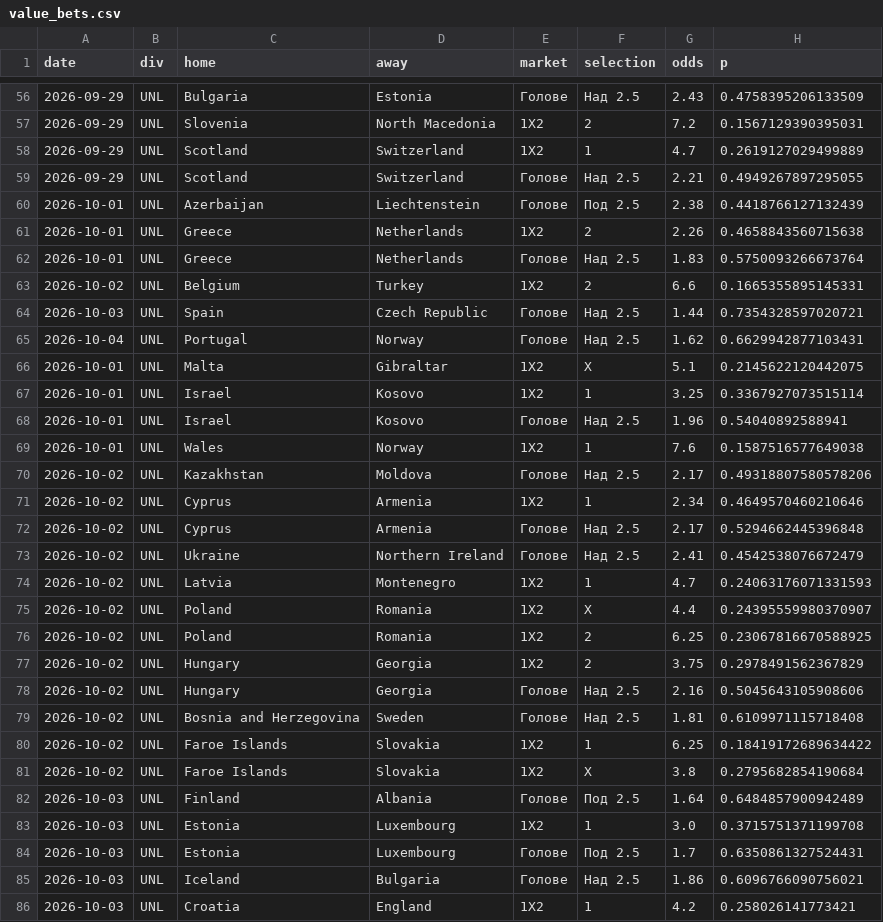
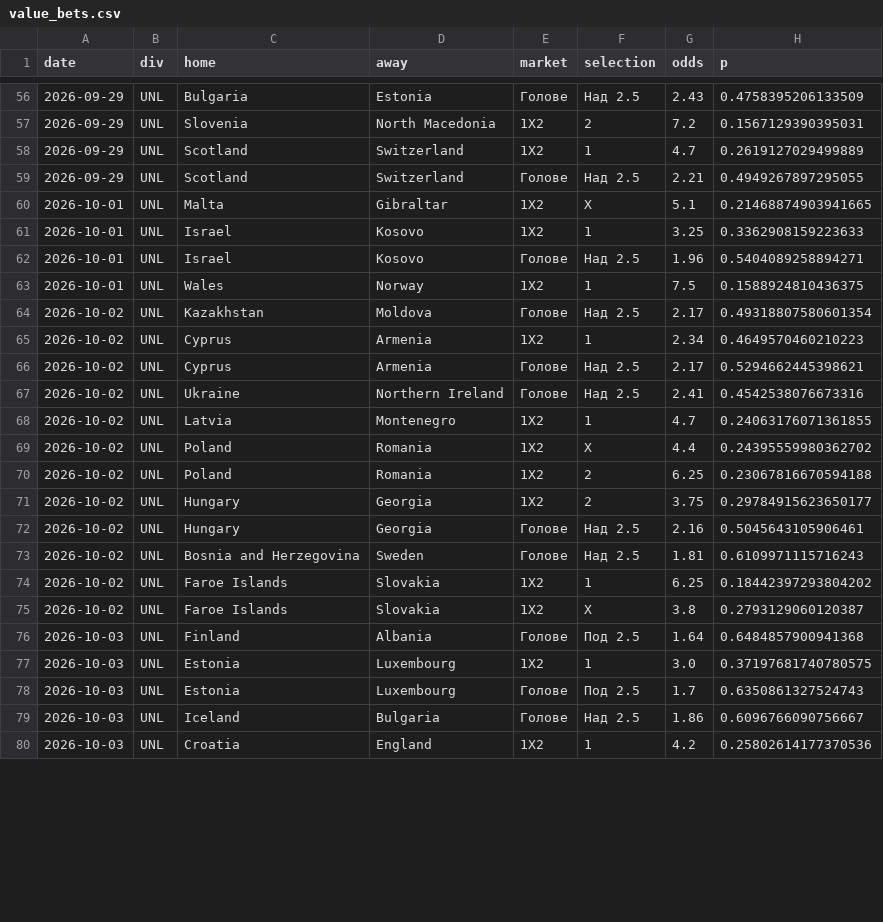
Before and after one commit to mnikolov9/football-prediction, a CSV file: data/log/value_bets.csv, drawn as a sheet; only a part is shown, gaps mark what is left out; the diff covers the shown part only.

```diff
--- a/data/log/value_bets.csv
+++ b/data/log/value_bets.csv
@@ -59,28 +59,22 @@ date,div,home,away,market,selection,odds,p
 2026-09-29,UNL,Scotland,Switzerland,Голове,Над 2.5,2.21,0.4949267897295055
-2026-10-01,UNL,Azerbaijan,Liechtenstein,Голове,Под 2.5,2.38,0.4418766127132439
-2026-10-01,UNL,Greece,Netherlands,1X2,2,2.26,0.4658843560715638
-2026-10-01,UNL,Greece,Netherlands,Голове,Над 2.5,1.83,0.5750093266673764
-2026-10-02,UNL,Belgium,Turkey,1X2,2,6.6,0.1665355895145331
-2026-10-03,UNL,Spain,Czech Republic,Голове,Над 2.5,1.44,0.7354328597020721
-2026-10-04,UNL,Portugal,Norway,Голове,Над 2.5,1.62,0.6629942877103431
-2026-10-01,UNL,Malta,Gibraltar,1X2,X,5.1,0.2145622120442075
-2026-10-01,UNL,Israel,Kosovo,1X2,1,3.25,0.3367927073515114
-2026-10-01,UNL,Israel,Kosovo,Голове,Над 2.5,1.96,0.54040892588941
-2026-10-01,UNL,Wales,Norway,1X2,1,7.6,0.1587516577649038
-2026-10-02,UNL,Kazakhstan,Moldova,Голове,Над 2.5,2.17,0.49318807580578206
-2026-10-02,UNL,Cyprus,Armenia,1X2,1,2.34,0.4649570460210646
-2026-10-02,UNL,Cyprus,Armenia,Голове,Над 2.5,2.17,0.5294662445396848
-2026-10-02,UNL,Ukraine,Northern Ireland,Голове,Над 2.5,2.41,0.4542538076672479
-2026-10-02,UNL,Latvia,Montenegro,1X2,1,4.7,0.24063176071331593
-2026-10-02,UNL,Poland,Romania,1X2,X,4.4,0.24395559980370907
-2026-10-02,UNL,Poland,Romania,1X2,2,6.25,0.23067816670588925
-2026-10-02,UNL,Hungary,Georgia,1X2,2,3.75,0.2978491562367829
-2026-10-02,UNL,Hungary,Georgia,Голове,Над 2.5,2.16,0.5045643105908606
-2026-10-02,UNL,Bosnia and Herzegovina,Sweden,Голове,Над 2.5,1.81,0.6109971115718408
-2026-10-02,UNL,Faroe Islands,Slovakia,1X2,1,6.25,0.18419172689634422
-2026-10-02,UNL,Faroe Islands,Slovakia,1X2,X,3.8,0.2795682854190684
-2026-10-03,UNL,Finland,Albania,Голове,Под 2.5,1.64,0.6484857900942489
-2026-10-03,UNL,Estonia,Luxembourg,1X2,1,3.0,0.3715751371199708
-2026-10-03,UNL,Estonia,Luxembourg,Голове,Под 2.5,1.7,0.6350861327524431
-2026-10-03,UNL,Iceland,Bulgaria,Голове,Над 2.5,1.86,0.6096766090756021
-2026-10-03,UNL,Croatia,England,1X2,1,4.2,0.258026141773421
+2026-10-01,UNL,Malta,Gibraltar,1X2,X,5.1,0.21468874903941665
+2026-10-01,UNL,Israel,Kosovo,1X2,1,3.25,0.3362908159223633
+2026-10-01,UNL,Israel,Kosovo,Голове,Над 2.5,1.96,0.5404089258894271
+2026-10-01,UNL,Wales,Norway,1X2,1,7.5,0.1588924810436375
+2026-10-02,UNL,Kazakhstan,Moldova,Голове,Над 2.5,2.17,0.49318807580601354
+2026-10-02,UNL,Cyprus,Armenia,1X2,1,2.34,0.4649570460210223
+2026-10-02,UNL,Cyprus,Armenia,Голове,Над 2.5,2.17,0.5294662445398621
+2026-10-02,UNL,Ukraine,Northern Ireland,Голове,Над 2.5,2.41,0.4542538076673316
+2026-10-02,UNL,Latvia,Montenegro,1X2,1,4.7,0.24063176071361855
+2026-10-02,UNL,Poland,Romania,1X2,X,4.4,0.24395559980362702
+2026-10-02,UNL,Poland,Romania,1X2,2,6.25,0.23067816670594188
+2026-10-02,UNL,Hungary,Georgia,1X2,2,3.75,0.29784915623650177
+2026-10-02,UNL,Hungary,Georgia,Голове,Над 2.5,2.16,0.5045643105906461
+2026-10-02,UNL,Bosnia and Herzegovina,Sweden,Голове,Над 2.5,1.81,0.6109971115716243
+2026-10-02,UNL,Faroe Islands,Slovakia,1X2,1,6.25,0.18442397293804202
+2026-10-02,UNL,Faroe Islands,Slovakia,1X2,X,3.8,0.2793129060120387
+2026-10-03,UNL,Finland,Albania,Голове,Под 2.5,1.64,0.6484857900941368
+2026-10-03,UNL,Estonia,Luxembourg,1X2,1,3.0,0.37197681740780575
+2026-10-03,UNL,Estonia,Luxembourg,Голове,Под 2.5,1.7,0.6350861327524743
+2026-10-03,UNL,Iceland,Bulgaria,Голове,Над 2.5,1.86,0.6096766090756667
+2026-10-03,UNL,Croatia,England,1X2,1,4.2,0.25802614177370536
```
Also changed, not shown: 1 added row and 5 edited cells elsewhere in this file, data/log/predictions.csv, 2 other files.
